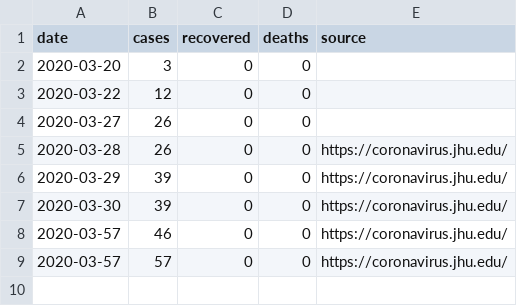
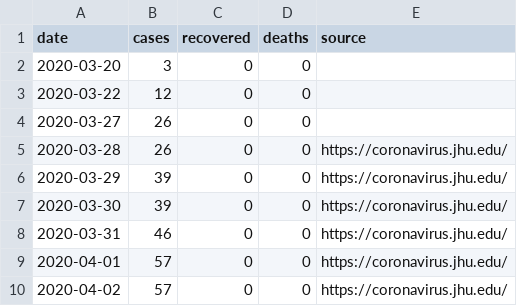
Before and after one commit to curiouslemur/covid-19-data-mg, a CSV file: mg-country.csv, drawn as a sheet.

Commit message:
Update mg-country.csv

```diff
--- a/mg-country.csv
+++ b/mg-country.csv
@@ -7,3 +7,4 @@ date,cases,recovered,deaths,source
 2020-03-30,39,0,0,https://coronavirus.jhu.edu/
-2020-03-57,46,0,0,https://coronavirus.jhu.edu/
-2020-03-57,57,0,0,https://coronavirus.jhu.edu/
+2020-03-31,46,0,0,https://coronavirus.jhu.edu/
+2020-04-01,57,0,0,https://coronavirus.jhu.edu/
+2020-04-02,57,0,0,https://coronavirus.jhu.edu/
```
